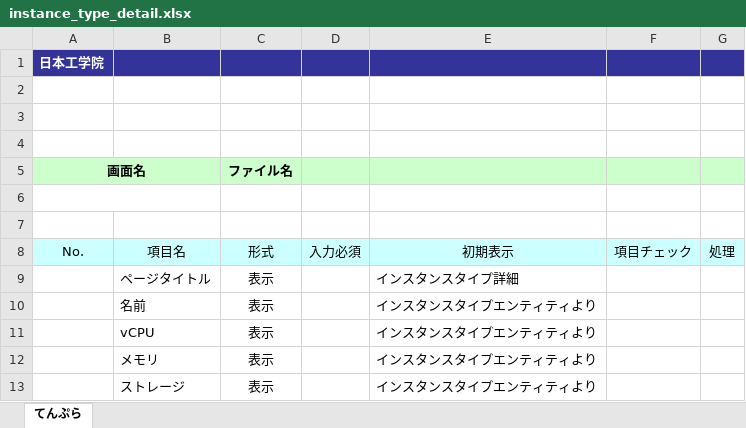
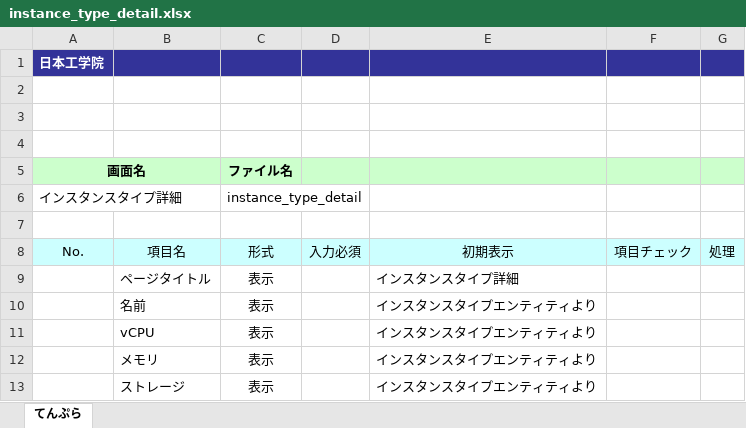
Before and after one commit to okkass/Kamata-Cloud-Infrastructure, an Excel workbook: docs/画面項目定義書/instance_type_management/instance_type_detail.xlsx, sheet てんぷら, drawn as a sheet; values as stored, in another font and other column widths than the file's, no borders; charts and pictures not drawn; the diff names each change by its address in the sheet, - before the commit and + after, or states it on an @@ line.

Commit message:
docs(画面項目定義書)若干のレイアウト調整

```diff
--- a/docs/画面項目定義書/instance_type_management/instance_type_detail.xlsx (sheet てんぷら)
+++ b/docs/画面項目定義書/instance_type_management/instance_type_detail.xlsx (sheet てんぷら)
-row 6: (empty)
+row 6: インスタンスタイプ詳細 |  | instance_type_detail
```
Also changed, not shown: charts or pictures.
